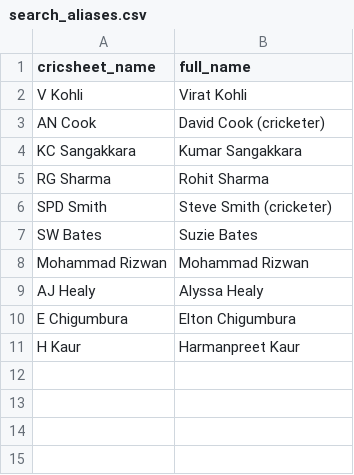
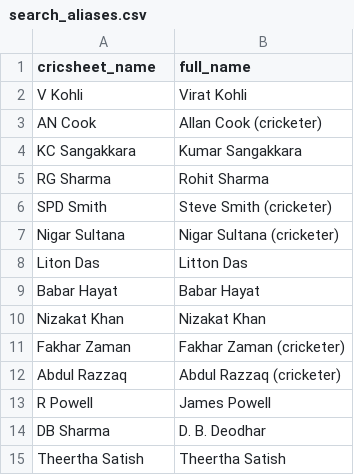
Before and after one commit to mmrayyan2005-dev/cricket-analytics_-, a CSV file: search_aliases.csv, drawn as a sheet.

Commit message:
Update search_aliases.csv

```diff
--- a/search_aliases.csv
+++ b/search_aliases.csv
@@ -2,3 +2,3 @@ cricsheet_name,full_name
 V Kohli,Virat Kohli
-AN Cook,David Cook (cricketer)
+AN Cook,Allan Cook (cricketer)
 KC Sangakkara,Kumar Sangakkara
@@ -6,6 +6,10 @@ RG Sharma,Rohit Sharma
 SPD Smith,Steve Smith (cricketer)
-SW Bates,Suzie Bates
-Mohammad Rizwan,Mohammad Rizwan
-AJ Healy,Alyssa Healy
-E Chigumbura,Elton Chigumbura
-H Kaur,Harmanpreet Kaur
+Nigar Sultana,Nigar Sultana (cricketer)
+Liton Das,Litton Das
+Babar Hayat,Babar Hayat
+Nizakat Khan,Nizakat Khan
+Fakhar Zaman,Fakhar Zaman (cricketer)
+Abdul Razzaq,Abdul Razzaq (cricketer)
+R Powell,James Powell
+DB Sharma,D. B. Deodhar
+Theertha Satish,Theertha Satish
```
